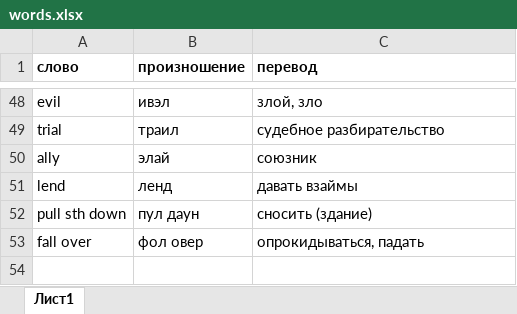
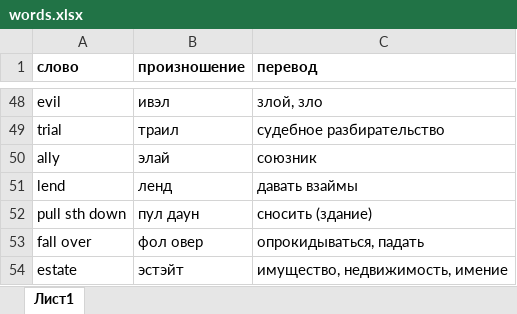
Before and after one commit to getskills1000/eng, an Excel workbook: words.xlsx, sheet Лист1, drawn as a sheet; only a part is shown, gaps mark what is left out; values as stored, in another font and other column widths than the file's, no borders; the diff names each change by its address in the sheet, - before the commit and + after, or states it on an @@ line.

Commit message:
Update words.xlsx

```diff
--- a/words.xlsx (sheet Лист1)
+++ b/words.xlsx (sheet Лист1)
+row 54: estate | эстэйт | имущество, недвижимость, имение
```
